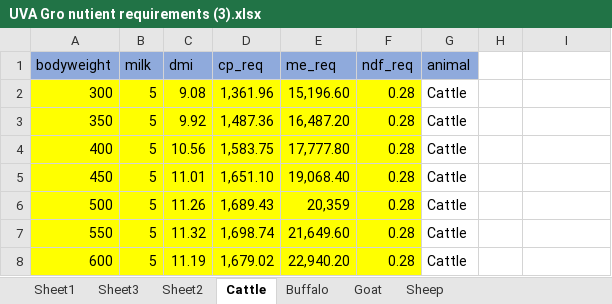
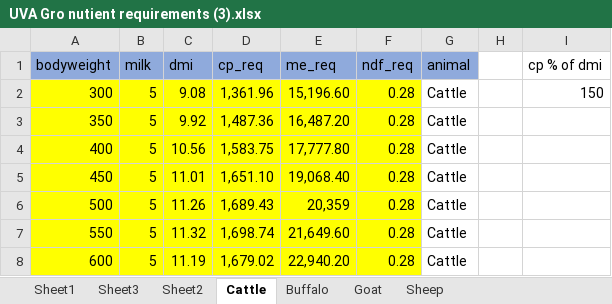
Before and after one commit to m-abdullah-nabeel/frontend-ration-app, an Excel workbook: assets/latest data/UVA Gro nutient requirements (3).xlsx, sheet Cattle, drawn as a sheet; only a part is shown; values as stored, in another font and other column widths than the file's, no borders; the diff names each change by its address in the sheet, - before the commit and + after, or states it on an @@ line.

```diff
--- a/assets/latest data/UVA Gro nutient requirements (3).xlsx (sheet Cattle)
+++ b/assets/latest data/UVA Gro nutient requirements (3).xlsx (sheet Cattle)
-I1: (empty)
+I1: cp % of dmi
-I2 (cp % of dmi): (empty)
+I2 (cp % of dmi): 150
```
Also changed, not shown: 2 other files.
